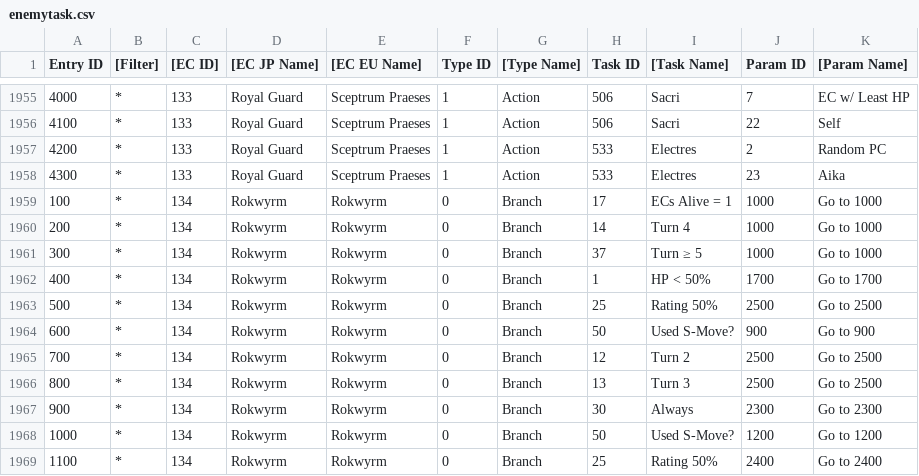
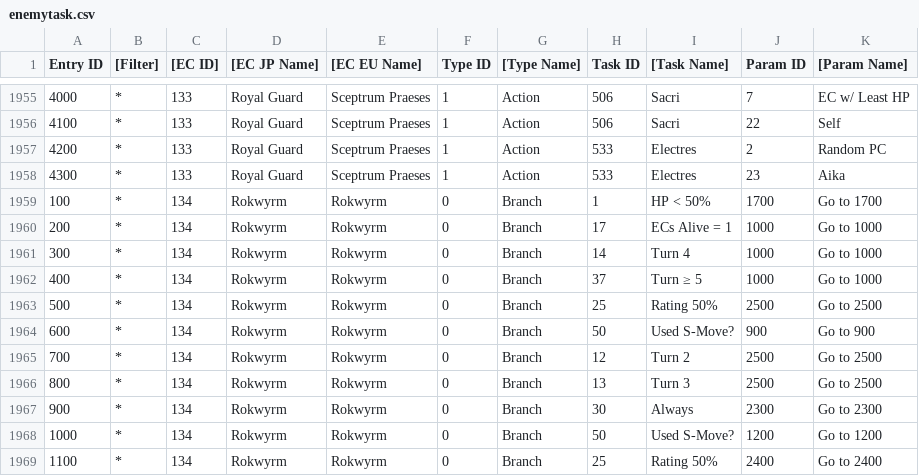
Before and after one commit to Taikocuya/SOALE, a CSV file: dist/gc-eu-final/data/enemytask.csv, drawn as a sheet; only a part is shown, gaps mark what is left out.

```diff
--- a/dist/gc-eu-final/data/enemytask.csv
+++ b/dist/gc-eu-final/data/enemytask.csv
@@ -1958,6 +1958,6 @@ Entry ID,[Filter],[EC ID],[EC JP Name],[EC EU Name],Type ID,[Type Name],Task ID,
 4300,*,133,Royal Guard,Sceptrum Praeses,1,Action,533,Electres,23,Aika
-100,*,134,Rokwyrm,Rokwyrm,0,Branch,17,ECs Alive = 1,1000,Go to 1000
-200,*,134,Rokwyrm,Rokwyrm,0,Branch,14,Turn 4,1000,Go to 1000
-300,*,134,Rokwyrm,Rokwyrm,0,Branch,37,Turn ≥ 5,1000,Go to 1000
-400,*,134,Rokwyrm,Rokwyrm,0,Branch,1,HP < 50%,1700,Go to 1700
+100,*,134,Rokwyrm,Rokwyrm,0,Branch,1,HP < 50%,1700,Go to 1700
+200,*,134,Rokwyrm,Rokwyrm,0,Branch,17,ECs Alive = 1,1000,Go to 1000
+300,*,134,Rokwyrm,Rokwyrm,0,Branch,14,Turn 4,1000,Go to 1000
+400,*,134,Rokwyrm,Rokwyrm,0,Branch,37,Turn ≥ 5,1000,Go to 1000
 500,*,134,Rokwyrm,Rokwyrm,0,Branch,25,Rating 50%,2500,Go to 2500
```
Also changed, not shown: dist/enemytask.tpl.csv, dist/gc-jp-final/data/enemytask.csv, 7 other files.
